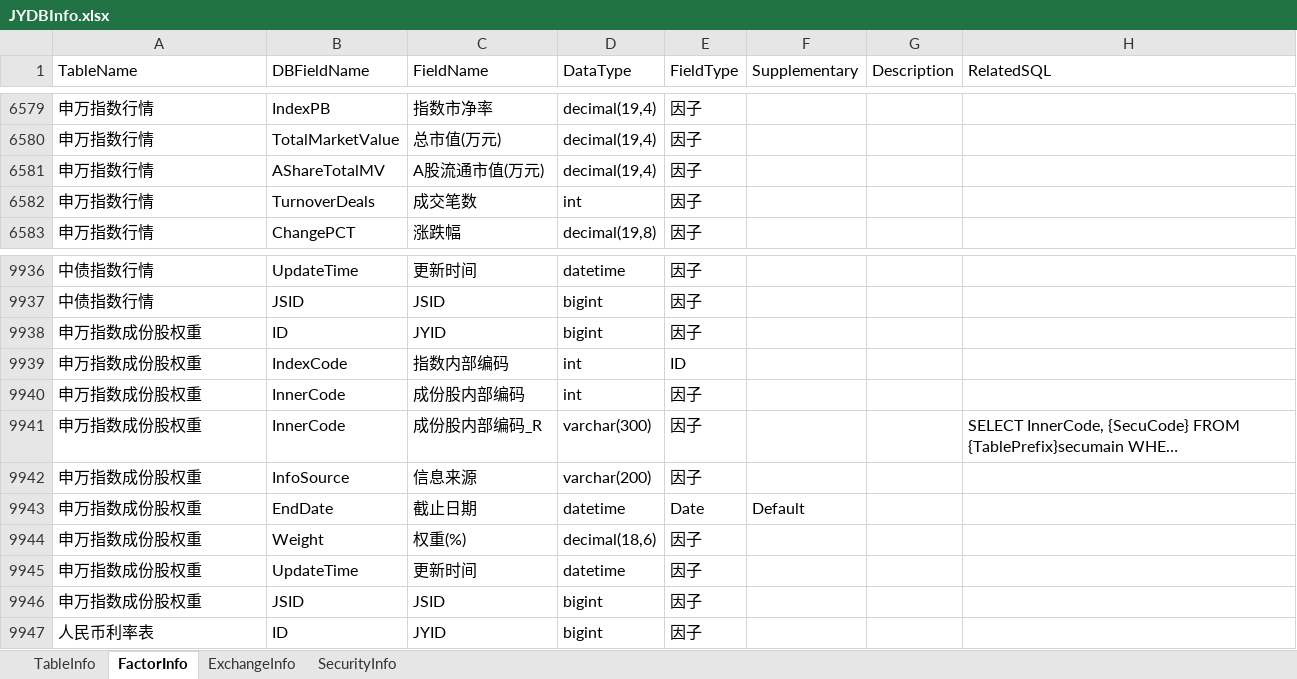
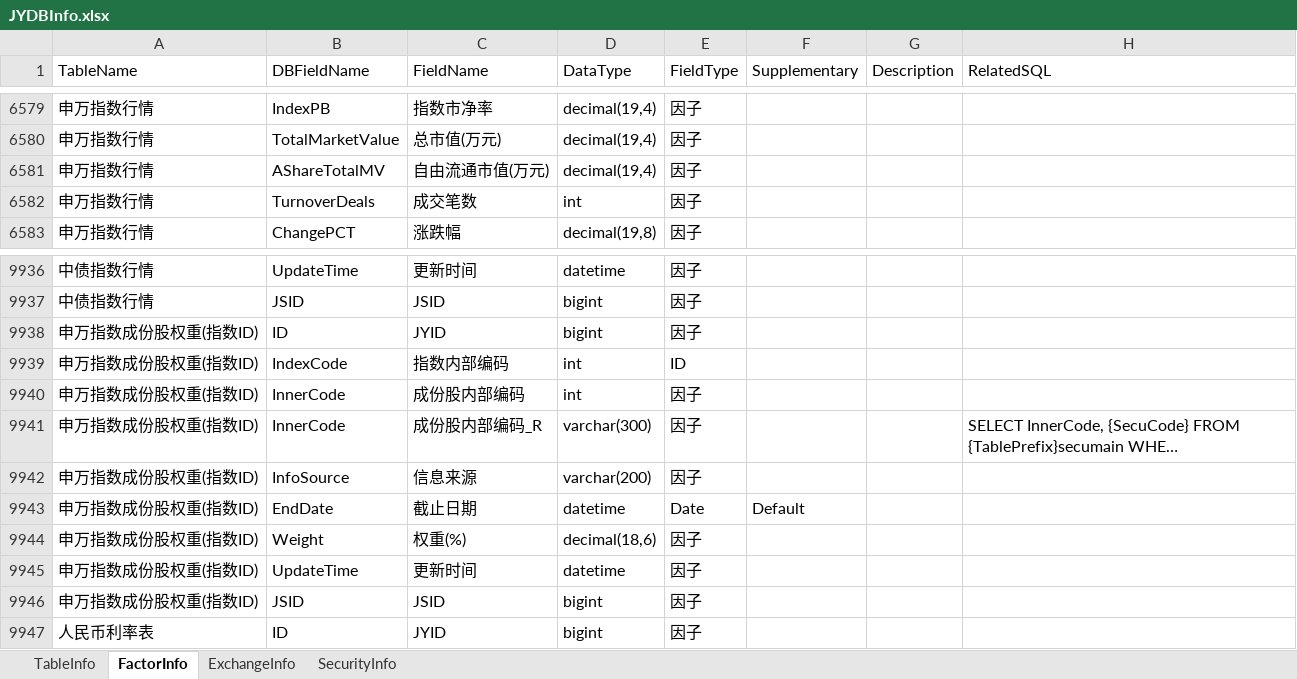
Before and after one commit to Scorpi000/QuantStudio, an Excel workbook: QuantStudio/Resource/JYDBInfo.xlsx, sheet FactorInfo, drawn as a sheet; only a part is shown, gaps mark what is left out; long unchanged cells end in …; values as stored, in another font and other column widths than the file's, no borders; the diff names each change by its address in the sheet, - before the commit and + after, or states it on an @@ line.

```diff
--- a/QuantStudio/Resource/JYDBInfo.xlsx (sheet FactorInfo)
+++ b/QuantStudio/Resource/JYDBInfo.xlsx (sheet FactorInfo)
-C6581 (FieldName): A股流通市值(万元)
+C6581 (FieldName): 自由流通市值(万元)
-A9938:A9946 (TableName): 申万指数成份股权重
+A9938:A9946 (TableName): 申万指数成份股权重(指数ID)
```
Also changed, not shown: sheet TableInfo, 4 other files.
